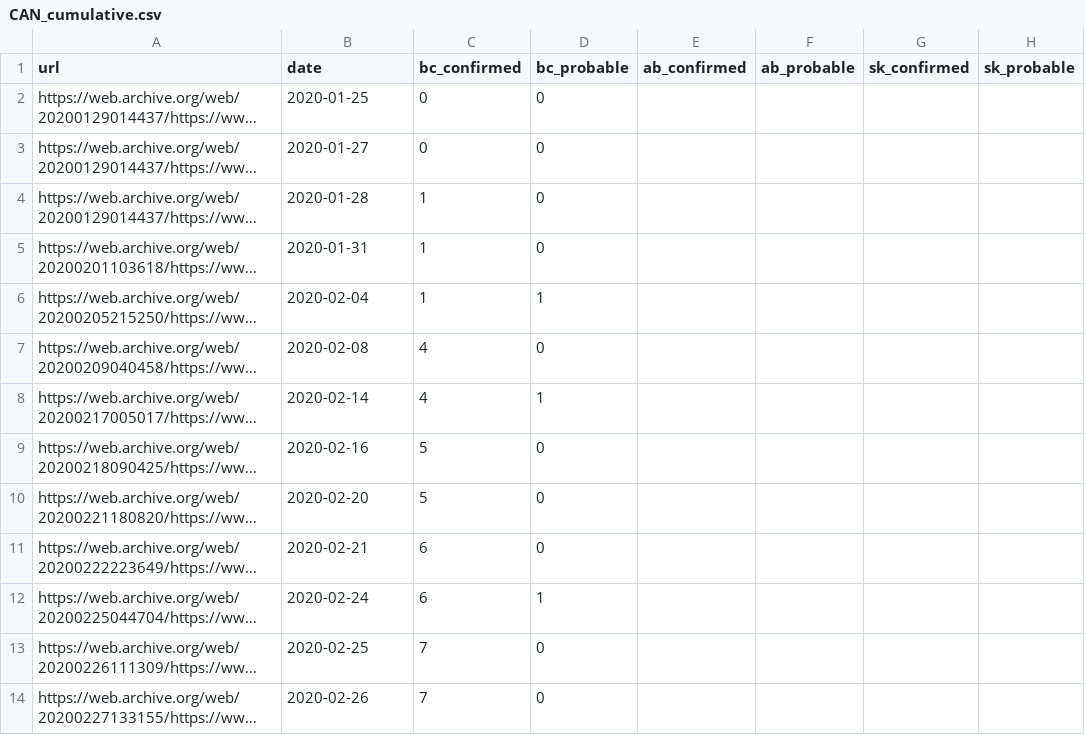
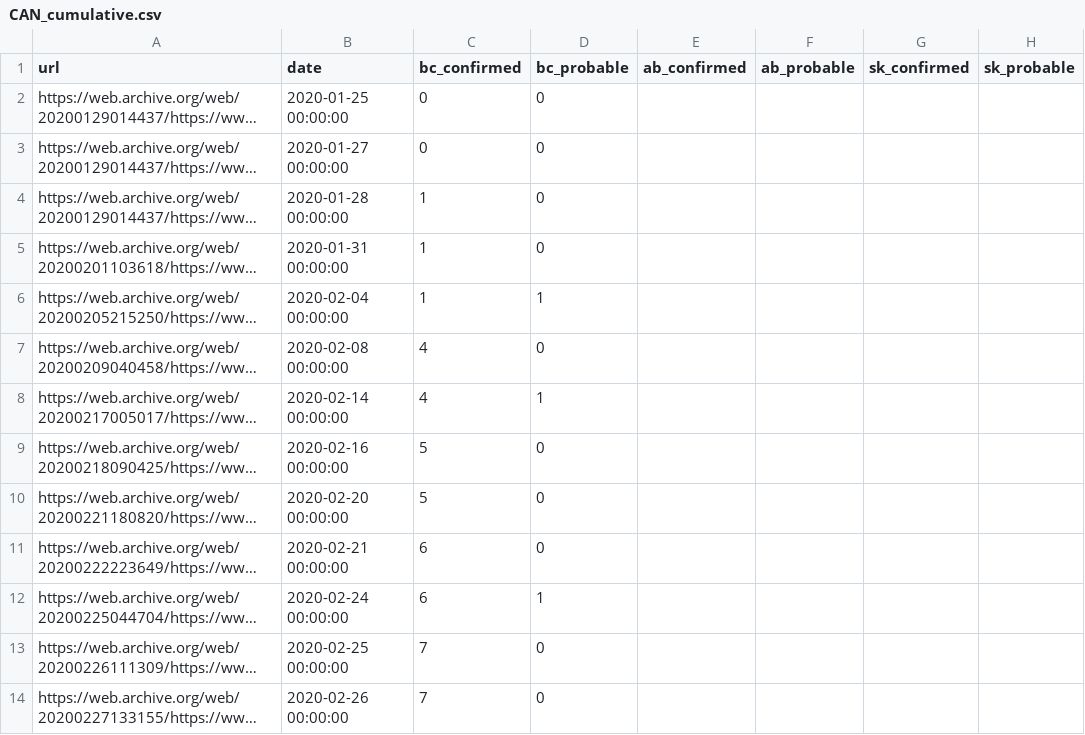
Before and after one commit to eebrown/data2019nCoV, a CSV file: data-raw/CAN_cumulative.csv, drawn as a sheet; only a part is shown; long unchanged cells end in …; the diff covers the shown part only; the diff names each change by its address in the sheet, - before the commit and + after, or states it on an @@ line.

```diff
--- a/data-raw/CAN_cumulative.csv
+++ b/data-raw/CAN_cumulative.csv
-B2 (date): 2020-01-25
+B2 (date): 2020-01-25 00:00:00
-B3 (date): 2020-01-27
+B3 (date): 2020-01-27 00:00:00
-B4 (date): 2020-01-28
+B4 (date): 2020-01-28 00:00:00
-B5 (date): 2020-01-31
+B5 (date): 2020-01-31 00:00:00
-B6 (date): 2020-02-04
+B6 (date): 2020-02-04 00:00:00
-B7 (date): 2020-02-08
+B7 (date): 2020-02-08 00:00:00
-B8 (date): 2020-02-14
+B8 (date): 2020-02-14 00:00:00
-B9 (date): 2020-02-16
+B9 (date): 2020-02-16 00:00:00
-B10 (date): 2020-02-20
+B10 (date): 2020-02-20 00:00:00
-B11 (date): 2020-02-21
+B11 (date): 2020-02-21 00:00:00
-B12 (date): 2020-02-24
+B12 (date): 2020-02-24 00:00:00
-B13 (date): 2020-02-25
+B13 (date): 2020-02-25 00:00:00
-B14 (date): 2020-02-26
+B14 (date): 2020-02-26 00:00:00
```
Also changed, not shown: 3 added rows, 1 removed row and 36 edited cells elsewhere in this file, data-raw/ON_cumulative.csv, 11 other files.
